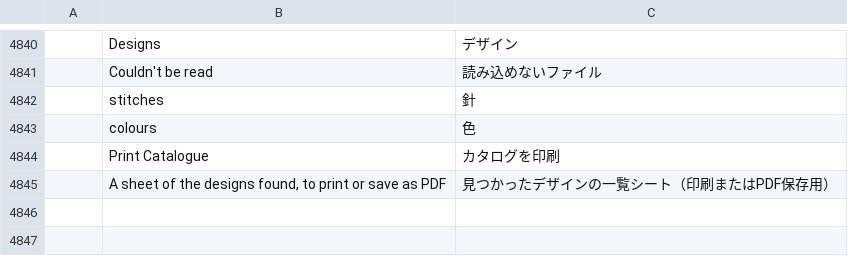
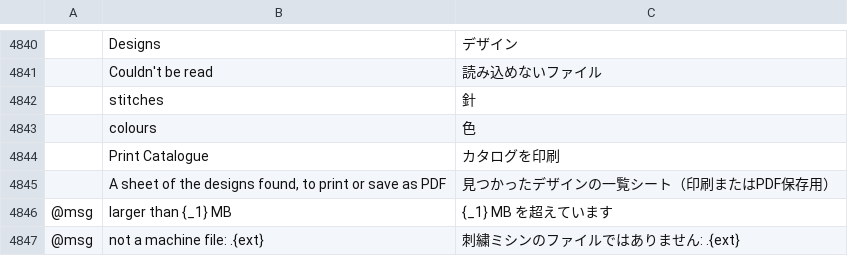
Before and after one commit to SiteSentrix/StitchFoundry, a TSV file: crates/ui-egui/src/i18n/ja.tsv, drawn as a sheet; only a part is shown, gaps mark what is left out; the diff names each change by its address in the sheet, - before the commit and + after, or states it on an @@ line.

```diff
--- a/crates/ui-egui/src/i18n/ja.tsv
+++ b/crates/ui-egui/src/i18n/ja.tsv
+row 4846: @msg | larger than {_1} MB | {_1} MB を超えています
+row 4847: @msg | not a machine file: .{ext} | 刺繍ミシンのファイルではありません: .{ext}
```
Also changed, not shown: crates/ui-egui/src/i18n/cs.tsv, crates/ui-egui/src/i18n/es.tsv, 6 other files.
